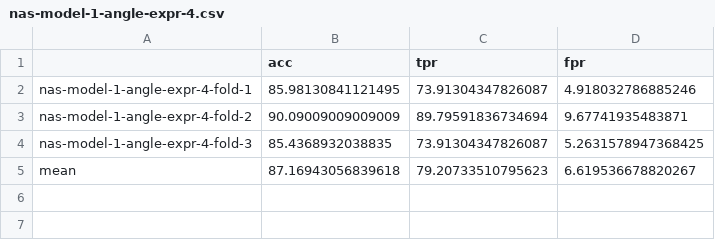
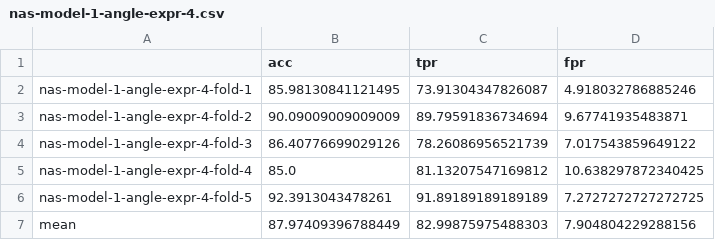
Before and after one commit to hthieu166/ece549-plumonary-nods-classification, a CSV file: NAS-Lung/eval_result/nas-model-1-angle-expr-4.csv, drawn as a sheet.

Commit message:
fix bug in folds eval

```diff
--- a/NAS-Lung/eval_result/nas-model-1-angle-expr-4.csv
+++ b/NAS-Lung/eval_result/nas-model-1-angle-expr-4.csv
@@ -3,3 +3,5 @@ nas-model-1-angle-expr-4-fold-1,85.98130841121495,73.91304347826087,4.9180327868
 nas-model-1-angle-expr-4-fold-2,90.09009009009009,89.79591836734694,9.67741935483871
-nas-model-1-angle-expr-4-fold-3,85.4368932038835,73.91304347826087,5.2631578947368425
-mean,87.16943056839618,79.20733510795623,6.619536678820267
+nas-model-1-angle-expr-4-fold-3,86.40776699029126,78.26086956521739,7.017543859649122
+nas-model-1-angle-expr-4-fold-4,85.0,81.13207547169812,10.638297872340425
+nas-model-1-angle-expr-4-fold-5,92.3913043478261,91.89189189189189,7.2727272727272725
+mean,87.97409396788449,82.99875975488303,7.904804229288156
```
Also changed, not shown: 1 other file.
